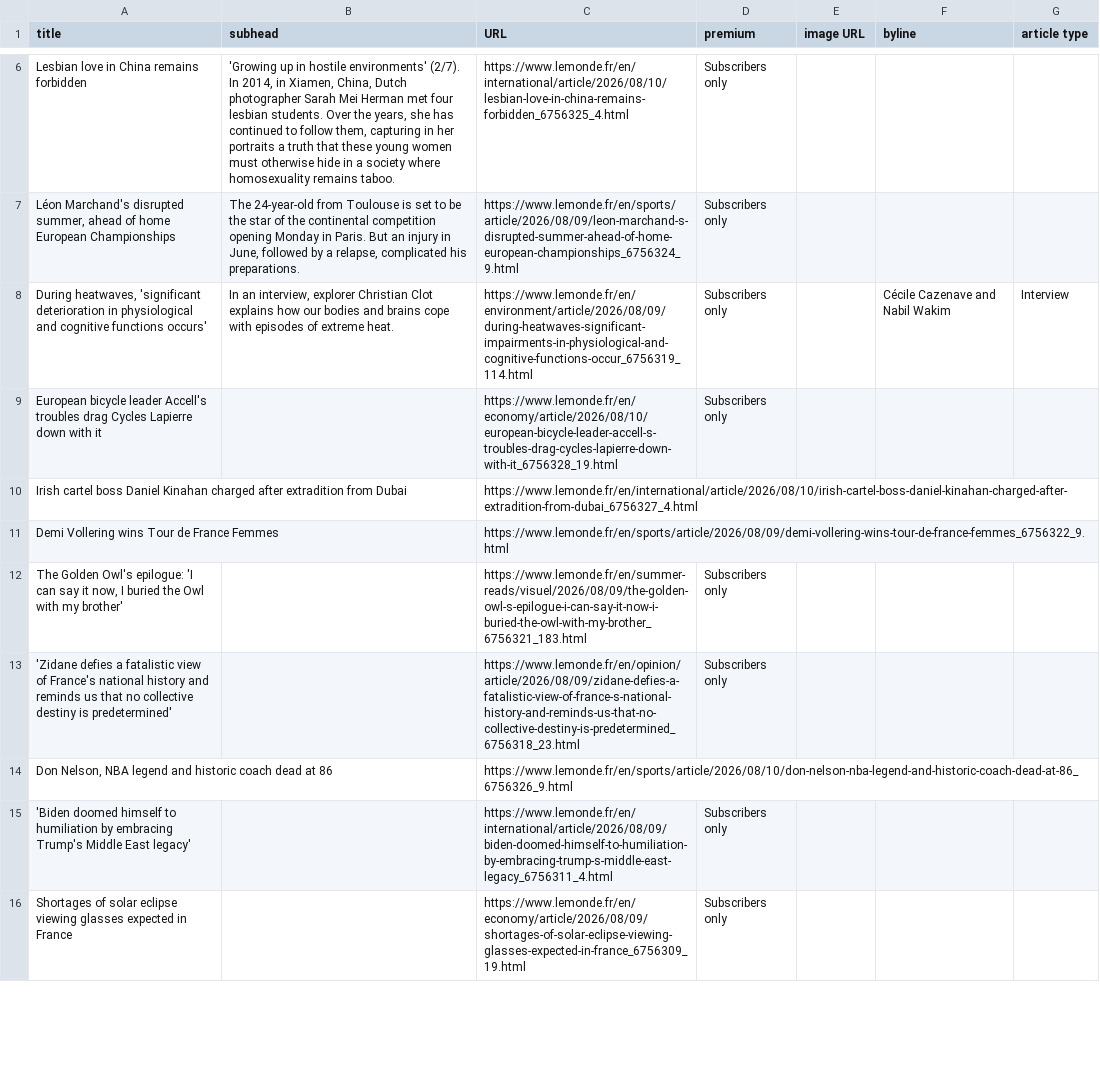
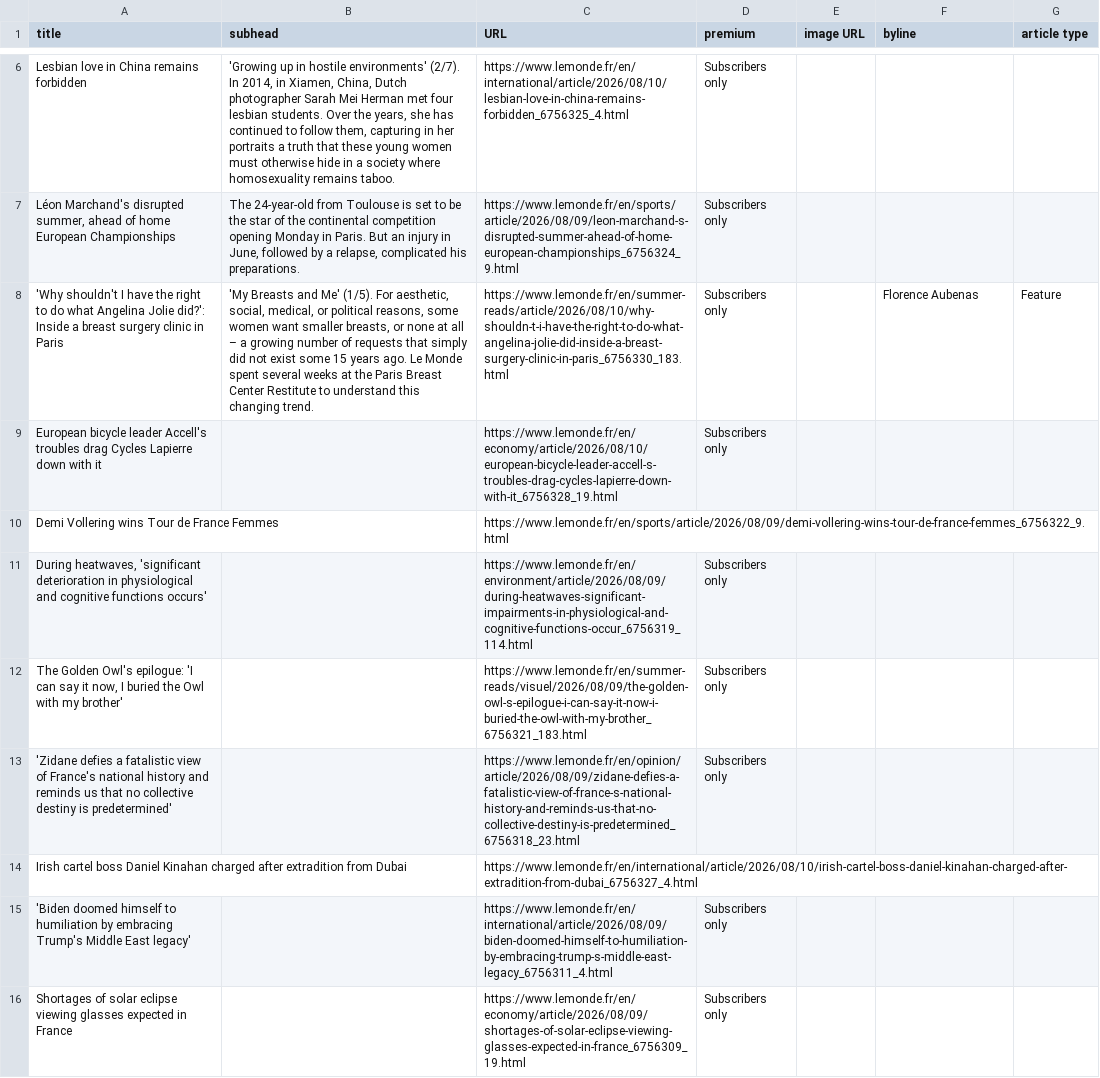
Before and after one commit to phillctw/Homework-7, a CSV file: le_monde.csv, drawn as a sheet; only a part is shown, gaps mark what is left out; removed rows and columns are numbered as before the commit, all else as after; the diff covers the shown part only; the diff names each change by its address in the sheet, - before the commit and + after, or states it on an @@ line.

```diff
--- a/le_monde.csv
+++ b/le_monde.csv
-row 8: During heatwaves, 'significant deterioration in physiological and cognitive functions occurs' | In an interview, explorer Christian Clot explains how our bodies and brains cope with episodes of extreme heat. | https://www.lemonde.fr/en/environment/article/2026/08/09/during-heatwaves-significant-impairments-in-physiological-and-cognitive-functions-occur_6756319_114.html | Subscribers only |  | Cécile Cazenave and Nabil Wakim | Interview
+row 8: 'Why shouldn't I have the right to do what Angelina Jolie did?': Inside a breast surgery clinic in Paris | 'My Breasts and Me' (1/5). For aesthetic, social, medical, or political reasons, some women want smaller breasts, or none at all – a growing number of requests that simply did not exist some 15 years ago. Le Monde spent several weeks at the Paris Breast Center Restitute to understand this changing trend. | https://www.lemonde.fr/en/summer-reads/article/2026/08/10/why-shouldn-t-i-have-the-right-to-do-what-angelina-jolie-did-inside-a-breast-surgery-clinic-in-paris_6756330_183.html | Subscribers only |  | Florence Aubenas | Feature
+row 11: During heatwaves, 'significant deterioration in physiological and cognitive functions occurs' |  | https://www.lemonde.fr/en/environment/article/2026/08/09/during-heatwaves-significant-impairments-in-physiological-and-cognitive-functions-occur_6756319_114.html | Subscribers only
@@ row 14 moved to row 20: Don Nelson, NBA legend and historic coac… @@
@@ row 10 moved to row 14: Irish cartel boss Daniel Kinahan charged… @@
```
Also changed, not shown: 1 removed row, 1 moved row and 7 edited cells elsewhere in this file.
